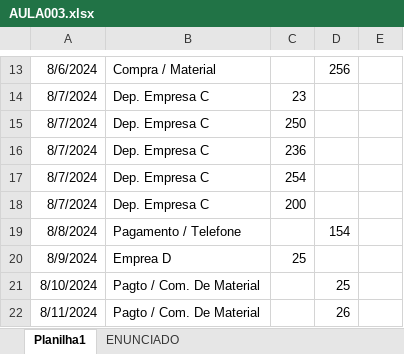
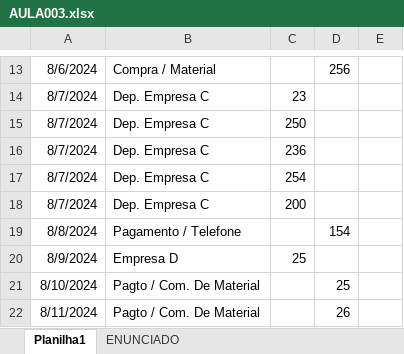
Before and after one commit to EronSGN/CursoExcel, an Excel workbook: AULA003.xlsx, sheet Planilha1, drawn as a sheet; only a part is shown, gaps mark what is left out; values as stored, in another font and other column widths than the file's, no borders; the diff names each change by its address in the sheet, - before the commit and + after, or states it on an @@ line.

Commit message:
Add files via upload

```diff
--- a/AULA003.xlsx (sheet Planilha1)
+++ b/AULA003.xlsx (sheet Planilha1)
-B20: Emprea D
+B20: Empresa D
```
